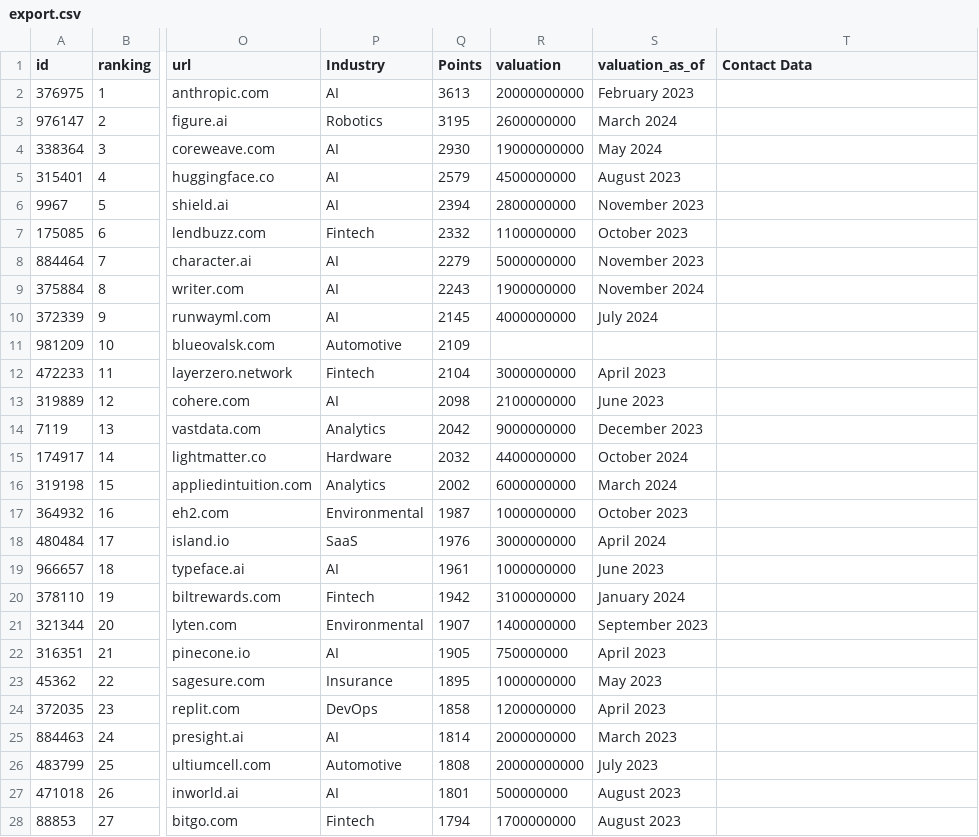
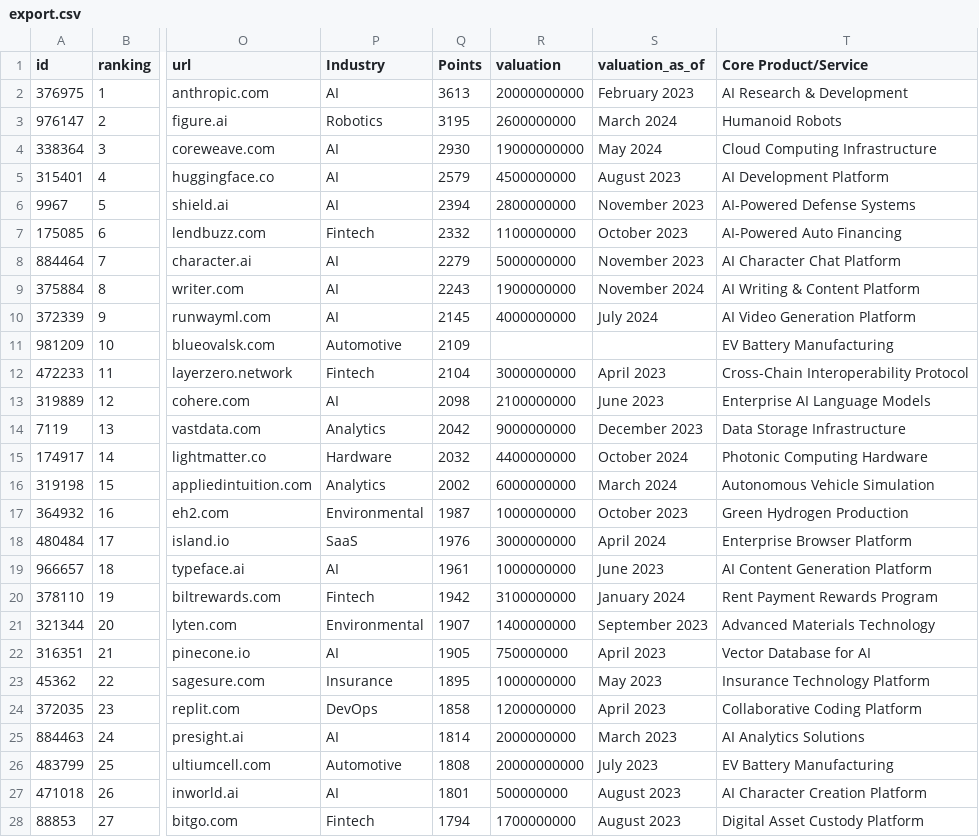
Before and after one commit to missionfission/business_clones, a CSV file: export.csv, drawn as a sheet; only a part is shown, gaps mark what is left out; the diff covers the shown part only; the diff names each change by its address in the sheet, - before the commit and + after, or states it on an @@ line.

```diff
--- a/export.csv
+++ b/export.csv
-T1: Contact Data
+T1: Core Product/Service
-T2 (Core Product/Service): (empty)
+T2 (Core Product/Service): AI Research & Development
-T3 (Core Product/Service): (empty)
+T3 (Core Product/Service): Humanoid Robots
-T4 (Core Product/Service): (empty)
+T4 (Core Product/Service): Cloud Computing Infrastructure
-T5 (Core Product/Service): (empty)
+T5 (Core Product/Service): AI Development Platform
-T6 (Core Product/Service): (empty)
+T6 (Core Product/Service): AI-Powered Defense Systems
-T7 (Core Product/Service): (empty)
+T7 (Core Product/Service): AI-Powered Auto Financing
-T8 (Core Product/Service): (empty)
+T8 (Core Product/Service): AI Character Chat Platform
-T9 (Core Product/Service): (empty)
+T9 (Core Product/Service): AI Writing & Content Platform
-T10 (Core Product/Service): (empty)
+T10 (Core Product/Service): AI Video Generation Platform
-T11 (Core Product/Service): (empty)
+T11 (Core Product/Service): EV Battery Manufacturing
-T12 (Core Product/Service): (empty)
+T12 (Core Product/Service): Cross-Chain Interoperability Protocol
-T13 (Core Product/Service): (empty)
+T13 (Core Product/Service): Enterprise AI Language Models
-T14 (Core Product/Service): (empty)
+T14 (Core Product/Service): Data Storage Infrastructure
-T15 (Core Product/Service): (empty)
+T15 (Core Product/Service): Photonic Computing Hardware
-T16 (Core Product/Service): (empty)
+T16 (Core Product/Service): Autonomous Vehicle Simulation
-T17 (Core Product/Service): (empty)
+T17 (Core Product/Service): Green Hydrogen Production
-T18 (Core Product/Service): (empty)
+T18 (Core Product/Service): Enterprise Browser Platform
-T19 (Core Product/Service): (empty)
+T19 (Core Product/Service): AI Content Generation Platform
-T20 (Core Product/Service): (empty)
+T20 (Core Product/Service): Rent Payment Rewards Program
-T21 (Core Product/Service): (empty)
+T21 (Core Product/Service): Advanced Materials Technology
-T22 (Core Product/Service): (empty)
+T22 (Core Product/Service): Vector Database for AI
-T23 (Core Product/Service): (empty)
+T23 (Core Product/Service): Insurance Technology Platform
-T24 (Core Product/Service): (empty)
+T24 (Core Product/Service): Collaborative Coding Platform
-T25 (Core Product/Service): (empty)
+T25 (Core Product/Service): AI Analytics Solutions
-T26 (Core Product/Service): (empty)
+T26 (Core Product/Service): EV Battery Manufacturing
-T27 (Core Product/Service): (empty)
+T27 (Core Product/Service): AI Character Creation Platform
-T28 (Core Product/Service): (empty)
+T28 (Core Product/Service): Digital Asset Custody Platform
```
Also changed, not shown: 130 edited cells elsewhere in this file.
